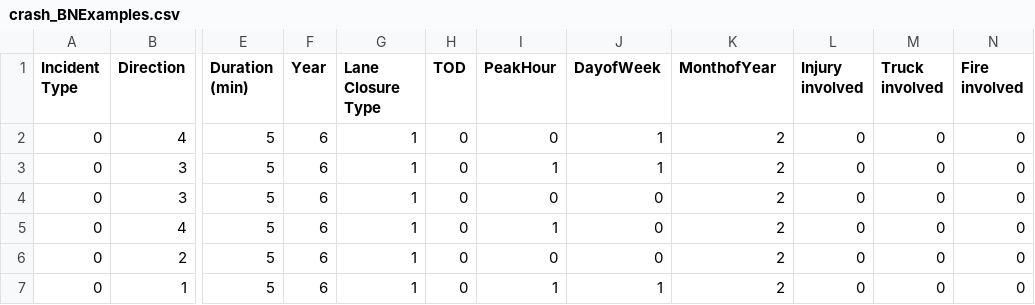
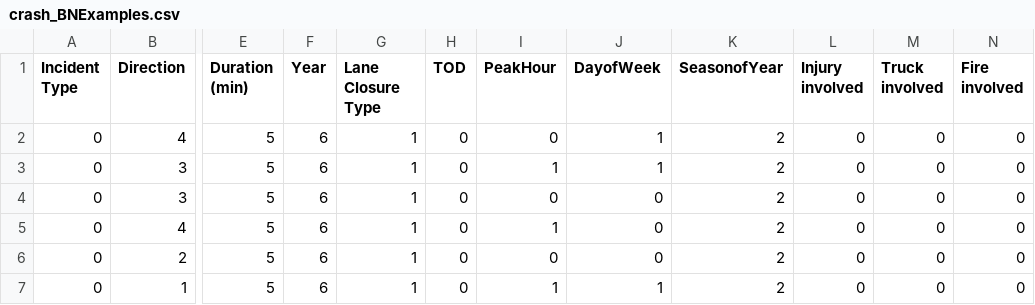
Before and after one commit to cogniumak/BayesianNetwork, a CSV file: data/crash_BNExamples.csv, drawn as a sheet; only a part is shown, gaps mark what is left out; the diff names each change by its address in the sheet, - before the commit and + after, or states it on an @@ line.

Commit message:
update data file by changing variable name

```diff
--- a/data/crash_BNExamples.csv
+++ b/data/crash_BNExamples.csv
-K1: MonthofYear
+K1: SeasonofYear
```
